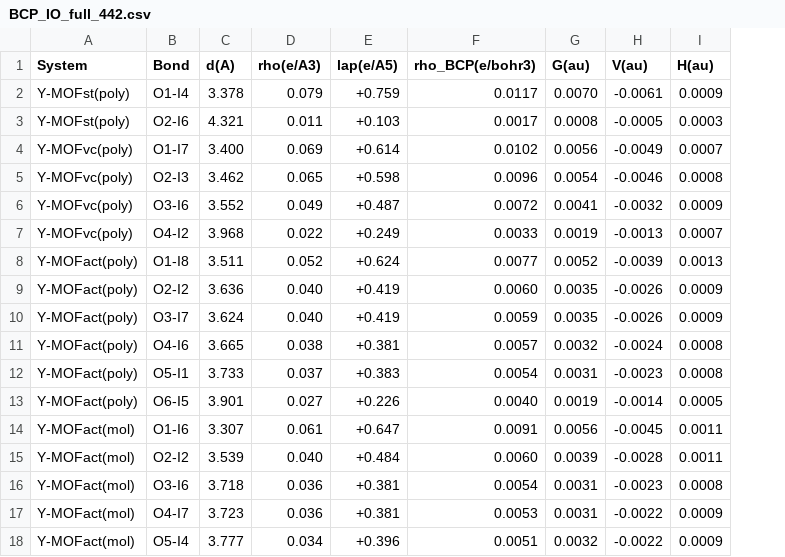
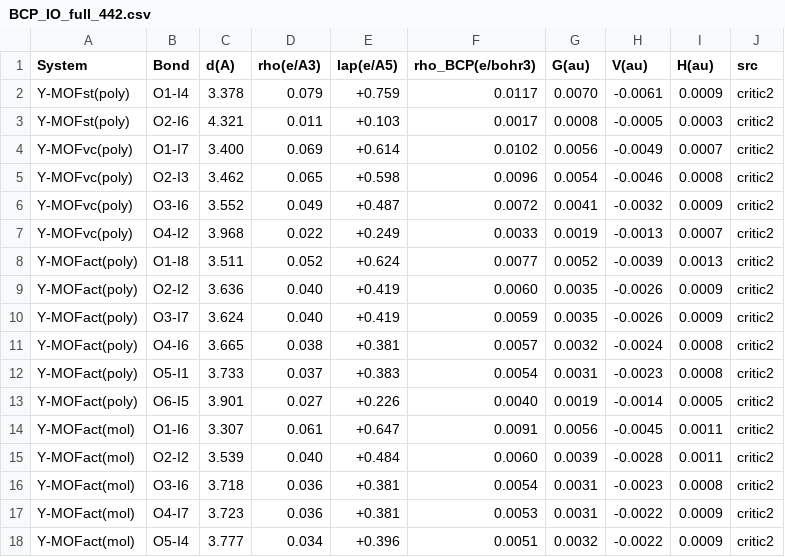
Before and after one commit to grebenyyk/I2-RE-MOF, a CSV file: PBE_final_results/qtaim_study_442/tables/BCP_IO_full_442.csv, drawn as a sheet; the diff names each change by its address in the sheet, - before the commit and + after, or states it on an @@ line.

```diff
--- a/PBE_final_results/qtaim_study_442/tables/BCP_IO_full_442.csv
+++ b/PBE_final_results/qtaim_study_442/tables/BCP_IO_full_442.csv
+column J (src), rows 2-18: all critic2
```
Also changed, not shown: PBE_final_results/qtaim_study_442/tables/BCP_II_full_442.csv, PBE_final_results/qtaim_study_442/tables/BCP_MI_native_442.csv, 8 other files.
